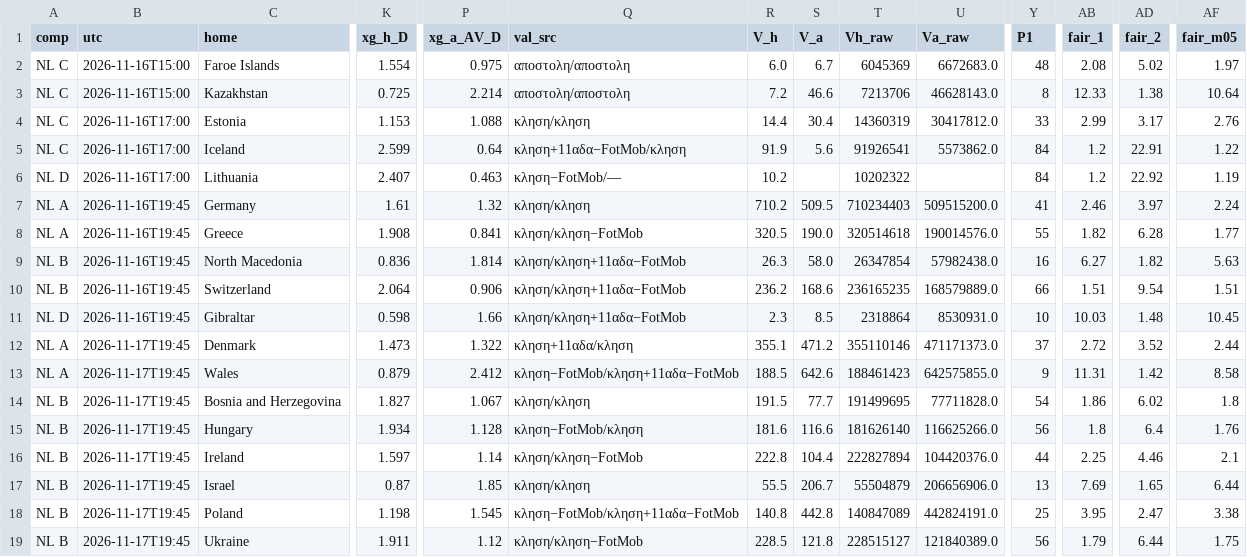
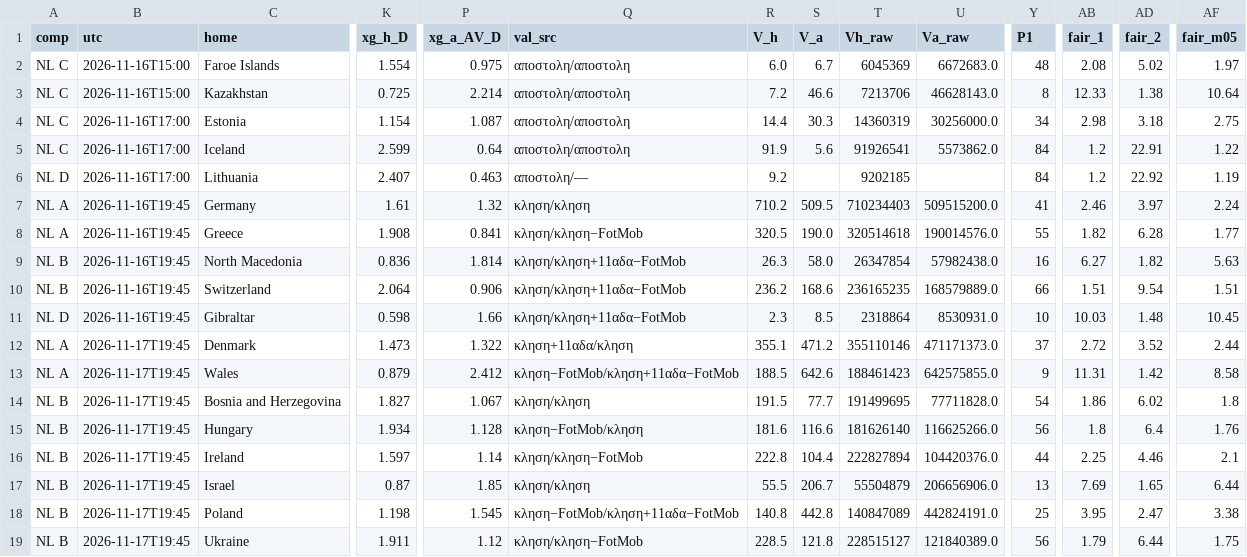
Before and after one commit to stelios1891-afk/xg-dashboard, a CSV file: intl_projections.csv, drawn as a sheet; only a part is shown, gaps mark what is left out; the diff names each change by its address in the sheet, - before the commit and + after, or states it on an @@ line.

```diff
--- a/intl_projections.csv
+++ b/intl_projections.csv
-K4 (xg_h_D): 1.153
+K4 (xg_h_D): 1.154
-P4 (xg_a_AV_D): 1.088
+P4 (xg_a_AV_D): 1.087
-Q4 (val_src): κληση/κληση
+Q4 (val_src): αποστολη/αποστολη
-S4 (V_a): 30.4
+S4 (V_a): 30.3
-U4 (Va_raw): 30417812.0
+U4 (Va_raw): 30256000.0
-Y4 (P1): 33
+Y4 (P1): 34
-AB4 (fair_1): 2.99
+AB4 (fair_1): 2.98
-AD4 (fair_2): 3.17
+AD4 (fair_2): 3.18
-AF4 (fair_m05): 2.76
+AF4 (fair_m05): 2.75
-Q5 (val_src): κληση+11αδα−FotMob/κληση
+Q5 (val_src): αποστολη/αποστολη
-Q6 (val_src): κληση−FotMob/—
+Q6 (val_src): αποστολη/—
-R6 (V_h): 10.2
+R6 (V_h): 9.2
-T6 (Vh_raw): 10202322
+T6 (Vh_raw): 9202185
```
Also changed, not shown: intl_nl_shadow_2627.csv, 2 other files.
